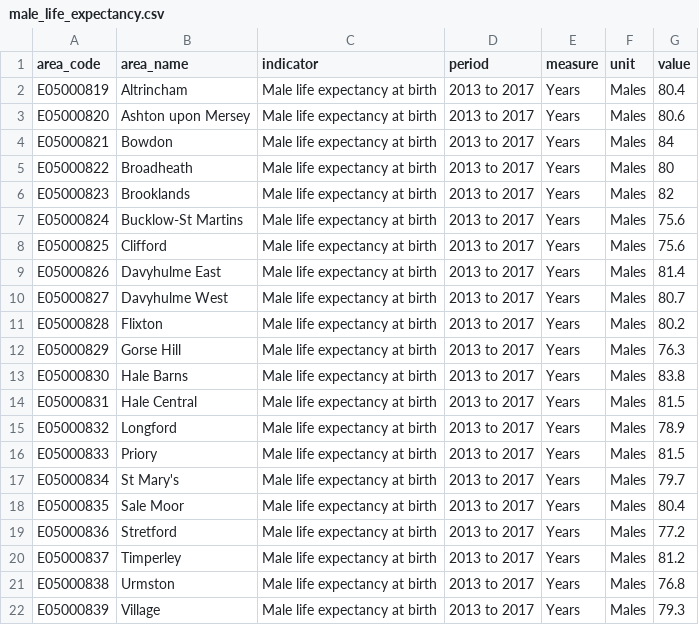
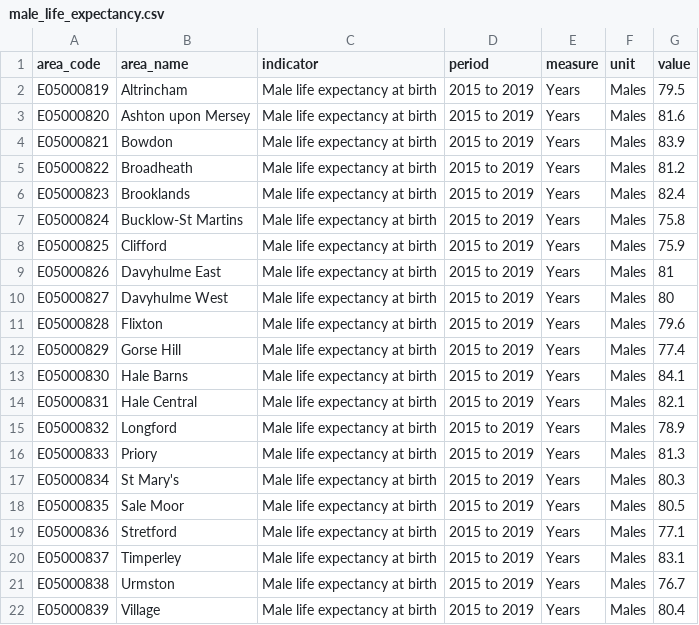
Before and after one commit to traffordDataLab/ward_data, a CSV file: health/data/male_life_expectancy.csv, drawn as a sheet.

Commit message:
Update Male life expectancy at birth

```diff
--- a/health/data/male_life_expectancy.csv
+++ b/health/data/male_life_expectancy.csv
@@ -1,22 +1,22 @@
 area_code,area_name,indicator,period,measure,unit,value
-E05000819,Altrincham,Male life expectancy at birth,2013 to 2017,Years,Males,80.4
-E05000820,Ashton upon Mersey,Male life expectancy at birth,2013 to 2017,Years,Males,80.6
-E05000821,Bowdon,Male life expectancy at birth,2013 to 2017,Years,Males,84
-E05000822,Broadheath,Male life expectancy at birth,2013 to 2017,Years,Males,80
-E05000823,Brooklands,Male life expectancy at birth,2013 to 2017,Years,Males,82
-E05000824,Bucklow-St Martins,Male life expectancy at birth,2013 to 2017,Years,Males,75.6
-E05000825,Clifford,Male life expectancy at birth,2013 to 2017,Years,Males,75.6
-E05000826,Davyhulme East,Male life expectancy at birth,2013 to 2017,Years,Males,81.4
-E05000827,Davyhulme West,Male life expectancy at birth,2013 to 2017,Years,Males,80.7
-E05000828,Flixton,Male life expectancy at birth,2013 to 2017,Years,Males,80.2
-E05000829,Gorse Hill,Male life expectancy at birth,2013 to 2017,Years,Males,76.3
-E05000830,Hale Barns,Male life expectancy at birth,2013 to 2017,Years,Males,83.8
-E05000831,Hale Central,Male life expectancy at birth,2013 to 2017,Years,Males,81.5
-E05000832,Longford,Male life expectancy at birth,2013 to 2017,Years,Males,78.9
-E05000833,Priory,Male life expectancy at birth,2013 to 2017,Years,Males,81.5
-E05000834,St Mary's,Male life expectancy at birth,2013 to 2017,Years,Males,79.7
-E05000835,Sale Moor,Male life expectancy at birth,2013 to 2017,Years,Males,80.4
-E05000836,Stretford,Male life expectancy at birth,2013 to 2017,Years,Males,77.2
-E05000837,Timperley,Male life expectancy at birth,2013 to 2017,Years,Males,81.2
-E05000838,Urmston,Male life expectancy at birth,2013 to 2017,Years,Males,76.8
-E05000839,Village,Male life expectancy at birth,2013 to 2017,Years,Males,79.3
+E05000819,Altrincham,Male life expectancy at birth,2015 to 2019,Years,Males,79.5
+E05000820,Ashton upon Mersey,Male life expectancy at birth,2015 to 2019,Years,Males,81.6
+E05000821,Bowdon,Male life expectancy at birth,2015 to 2019,Years,Males,83.9
+E05000822,Broadheath,Male life expectancy at birth,2015 to 2019,Years,Males,81.2
+E05000823,Brooklands,Male life expectancy at birth,2015 to 2019,Years,Males,82.4
+E05000824,Bucklow-St Martins,Male life expectancy at birth,2015 to 2019,Years,Males,75.8
+E05000825,Clifford,Male life expectancy at birth,2015 to 2019,Years,Males,75.9
+E05000826,Davyhulme East,Male life expectancy at birth,2015 to 2019,Years,Males,81
+E05000827,Davyhulme West,Male life expectancy at birth,2015 to 2019,Years,Males,80
+E05000828,Flixton,Male life expectancy at birth,2015 to 2019,Years,Males,79.6
+E05000829,Gorse Hill,Male life expectancy at birth,2015 to 2019,Years,Males,77.4
+E05000830,Hale Barns,Male life expectancy at birth,2015 to 2019,Years,Males,84.1
+E05000831,Hale Central,Male life expectancy at birth,2015 to 2019,Years,Males,82.1
+E05000832,Longford,Male life expectancy at birth,2015 to 2019,Years,Males,78.9
+E05000833,Priory,Male life expectancy at birth,2015 to 2019,Years,Males,81.3
+E05000834,St Mary's,Male life expectancy at birth,2015 to 2019,Years,Males,80.3
+E05000835,Sale Moor,Male life expectancy at birth,2015 to 2019,Years,Males,80.5
+E05000836,Stretford,Male life expectancy at birth,2015 to 2019,Years,Males,77.1
+E05000837,Timperley,Male life expectancy at birth,2015 to 2019,Years,Males,83.1
+E05000838,Urmston,Male life expectancy at birth,2015 to 2019,Years,Males,76.7
+E05000839,Village,Male life expectancy at birth,2015 to 2019,Years,Males,80.4
```
Also changed, not shown: health/meta.csv, 1 other file.
